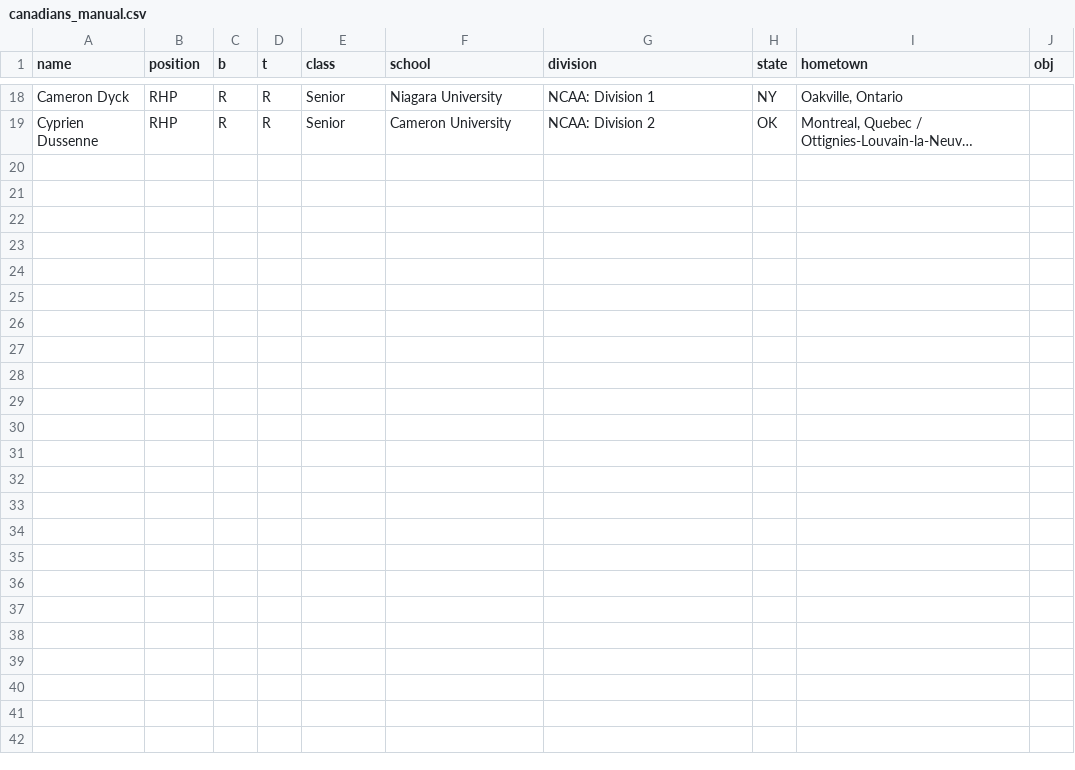
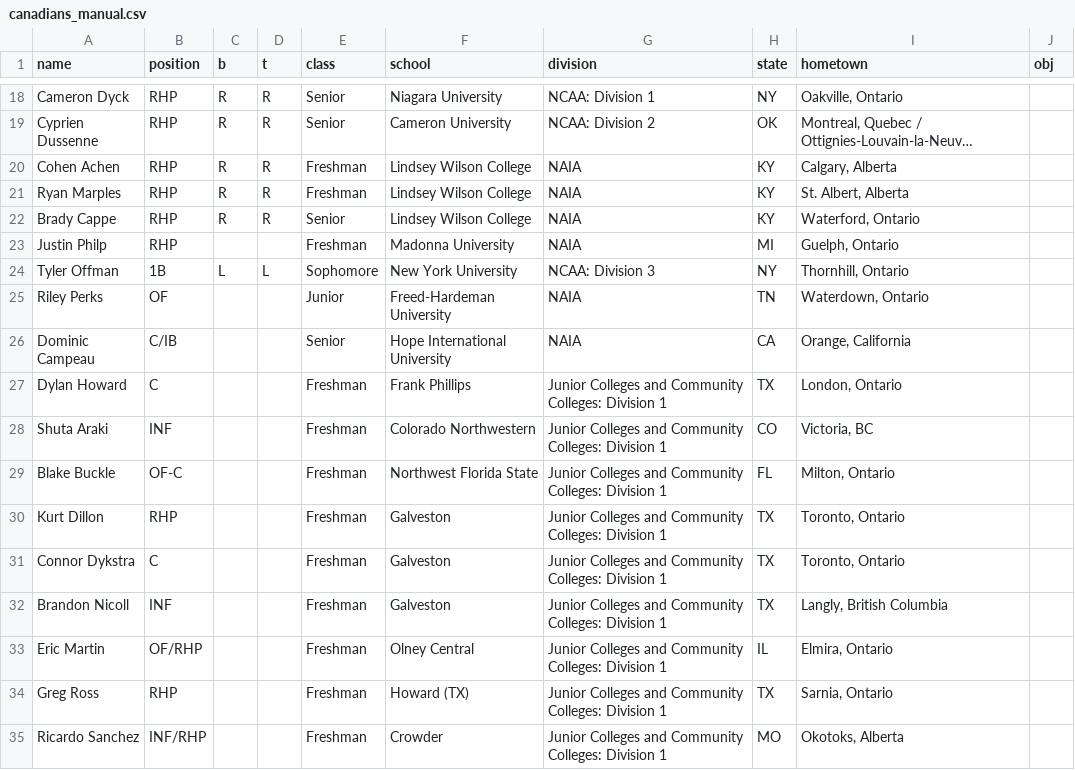
Before and after one commit to peteb206/pete_berryman_baseball, a CSV file: Projects/Canadian_Baseball_Network/canadians_manual.csv, drawn as a sheet; only a part is shown, gaps mark what is left out; long unchanged cells end in …; the diff names each change by its address in the sheet, - before the commit and + after, or states it on an @@ line.

```diff
--- a/Projects/Canadian_Baseball_Network/canadians_manual.csv
+++ b/Projects/Canadian_Baseball_Network/canadians_manual.csv
+row 20: Cohen Achen | RHP | R | R | Freshman | Lindsey Wilson College | NAIA | KY | Calgary, Alberta
+row 21: Ryan Marples | RHP | R | R | Freshman | Lindsey Wilson College | NAIA | KY | St. Albert, Alberta
+row 22: Brady Cappe | RHP | R | R | Senior | Lindsey Wilson College | NAIA | KY | Waterford, Ontario
+row 23: Justin Philp | RHP |  |  | Freshman | Madonna University | NAIA | MI | Guelph, Ontario
+row 24: Tyler Offman | 1B | L | L | Sophomore | New York University | NCAA: Division 3 | NY | Thornhill, Ontario
+row 25: Riley Perks | OF |  |  | Junior | Freed-Hardeman University | NAIA | TN | Waterdown, Ontario
+row 26: Dominic Campeau | C/IB |  |  | Senior | Hope International University | NAIA | CA | Orange, California
+row 27: Dylan Howard | C |  |  | Freshman | Frank Phillips | Junior Colleges and Community Colleges: Division 1 | TX | London, Ontario
+row 28: Shuta Araki | INF |  |  | Freshman | Colorado Northwestern | Junior Colleges and Community Colleges: Division 1 | CO | Victoria, BC
+row 29: Blake Buckle | OF-C |  |  | Freshman | Northwest Florida State | Junior Colleges and Community Colleges: Division 1 | FL | Milton, Ontario
+row 30: Kurt Dillon | RHP |  |  | Freshman | Galveston | Junior Colleges and Community Colleges: Division 1 | TX | Toronto, Ontario
+row 31: Connor Dykstra | C |  |  | Freshman | Galveston | Junior Colleges and Community Colleges: Division 1 | TX | Toronto, Ontario
+row 32: Brandon Nicoll | INF |  |  | Freshman | Galveston | Junior Colleges and Community Colleges: Division 1 | TX | Langly, British Columbia
+row 33: Eric Martin | OF/RHP |  |  | Freshman | Olney Central | Junior Colleges and Community Colleges: Division 1 | IL | Elmira, Ontario
+row 34: Greg Ross | RHP |  |  | Freshman | Howard (TX) | Junior Colleges and Community Colleges: Division 1 | TX | Sarnia, Ontario
+row 35: Ricardo Sanchez | INF/RHP |  |  | Freshman | Crowder | Junior Colleges and Community Colleges: Division 1 | MO | Okotoks, Alberta
```
Also changed, not shown: 1 other file.
